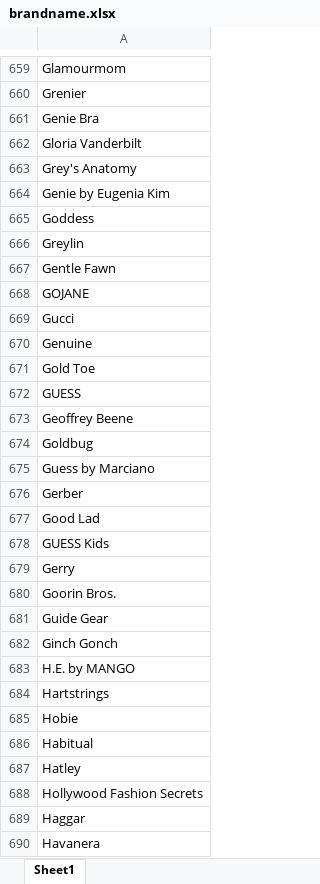
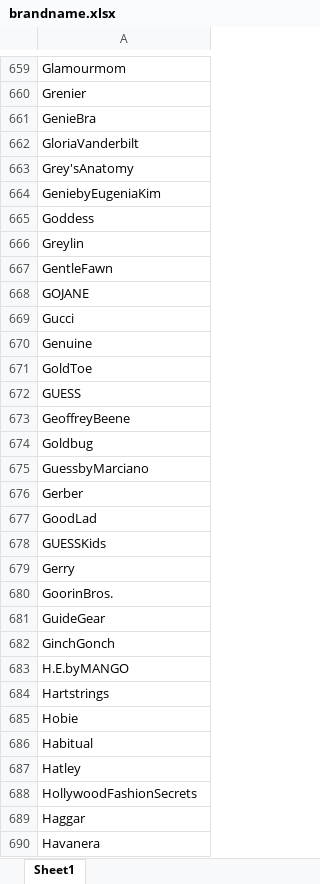
Before and after one commit to CXCS130-Fall-2014/cxcatalogapi, an Excel workbook: service/src/main/java/com/shopzilla/service/shoppingcart/resource/brandname.xlsx, sheet Sheet1, drawn as a sheet; only a part is shown, gaps mark what is left out; values as stored, in another font and other column widths than the file's, no borders; the diff covers the shown part only; the diff names each change by its address in the sheet, - before the commit and + after, or states it on an @@ line.

```diff
--- a/service/src/main/java/com/shopzilla/service/shoppingcart/resource/brandname.xlsx (sheet Sheet1)
+++ b/service/src/main/java/com/shopzilla/service/shoppingcart/resource/brandname.xlsx (sheet Sheet1)
-A661: Genie Bra
+A661: GenieBra
-A662: Gloria Vanderbilt
+A662: GloriaVanderbilt
-A663: Grey's Anatomy
+A663: Grey'sAnatomy
-A664: Genie by Eugenia Kim
+A664: GeniebyEugeniaKim
-A667: Gentle Fawn
+A667: GentleFawn
-A671: Gold Toe
+A671: GoldToe
-A673: Geoffrey Beene
+A673: GeoffreyBeene
-A675: Guess by Marciano
+A675: GuessbyMarciano
-A677: Good Lad
+A677: GoodLad
-A678: GUESS Kids
+A678: GUESSKids
-A680: Goorin Bros.
+A680: GoorinBros.
-A681: Guide Gear
+A681: GuideGear
-A682: Ginch Gonch
+A682: GinchGonch
-A683: H.E. by MANGO
+A683: H.E.byMANGO
-A688: Hollywood Fashion Secrets
+A688: HollywoodFashionSecrets
```
Also changed, not shown: 941 edited cells elsewhere in this sheet, 16 other files.
